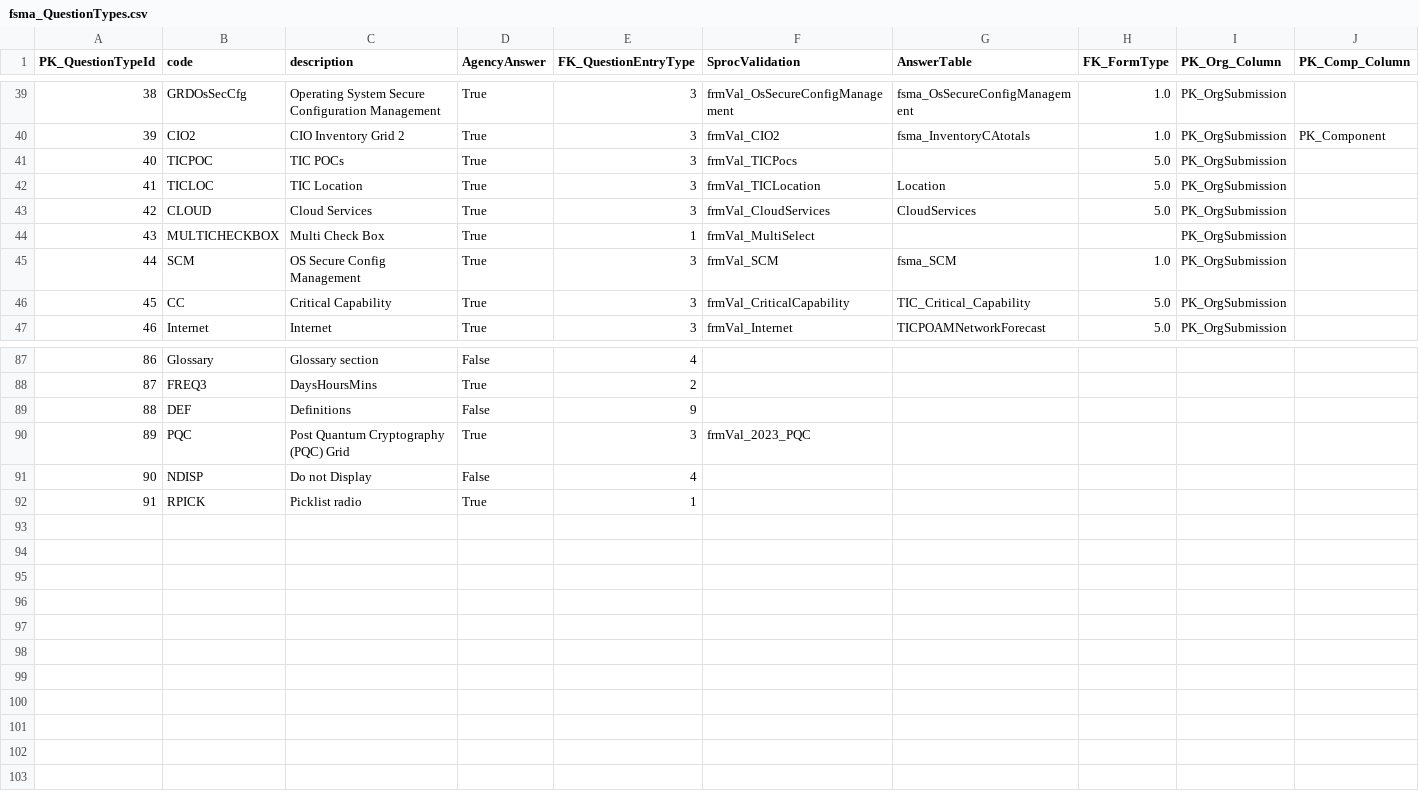
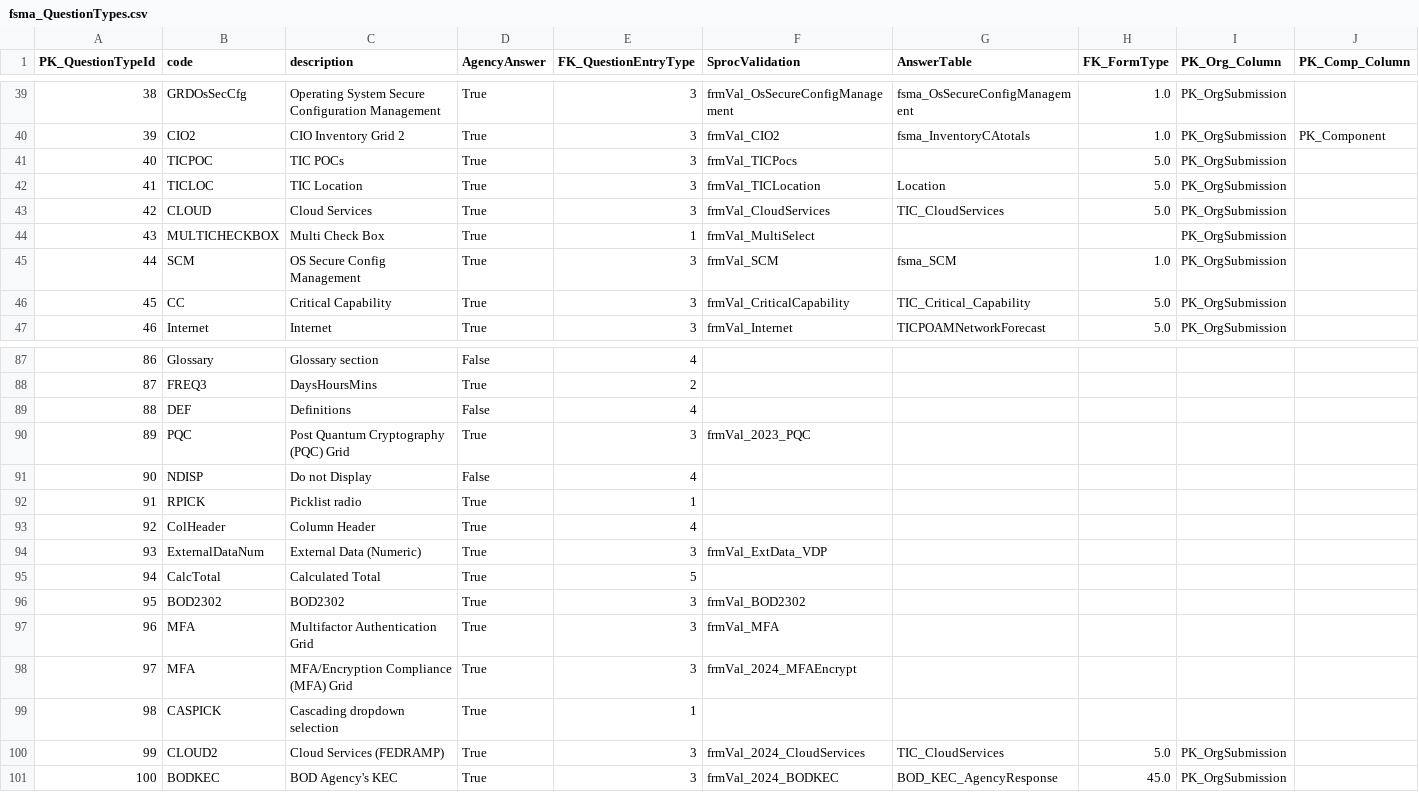
Before and after one commit to tmnkopp/PythonAutomation, a CSV file: CodeGenerators/cache/fsma_QuestionTypes.csv, drawn as a sheet; only a part is shown, gaps mark what is left out; rows hold the shown columns only; the diff names each change by its address in the sheet, - before the commit and + after, or states it on an @@ line.

```diff
--- a/CodeGenerators/cache/fsma_QuestionTypes.csv
+++ b/CodeGenerators/cache/fsma_QuestionTypes.csv
-G43 (AnswerTable): CloudServices
+G43 (AnswerTable): TIC_CloudServices
-E89 (FK_QuestionEntryType): 9
+E89 (FK_QuestionEntryType): 4
+row 93: 92 | ColHeader | Column Header | True | 4
+row 94: 93 | ExternalDataNum | External Data (Numeric) | True | 3 | frmVal_ExtData_VDP
+row 95: 94 | CalcTotal | Calculated Total | True | 5
+row 96: 95 | BOD2302 | BOD2302 | True | 3 | frmVal_BOD2302
+row 97: 96 | MFA | Multifactor Authentication Grid | True | 3 | frmVal_MFA
+row 98: 97 | MFA | MFA/Encryption Compliance (MFA) Grid | True | 3 | frmVal_2024_MFAEncrypt
+row 99: 98 | CASPICK | Cascading dropdown selection | True | 1
+row 100: 99 | CLOUD2 | Cloud Services (FEDRAMP) | True | 3 | frmVal_2024_CloudServices | TIC_CloudServices | 5.0 | PK_OrgSubmission
+row 101: 100 | BODKEC | BOD Agency's KEC | True | 3 | frmVal_2024_BODKEC | BOD_KEC_AgencyResponse | 45.0 | PK_OrgSubmission
```
Also changed, not shown: 9 other files.
